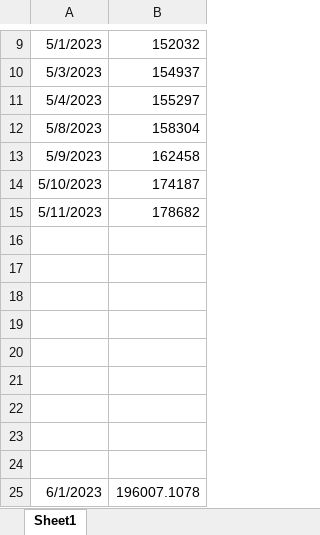
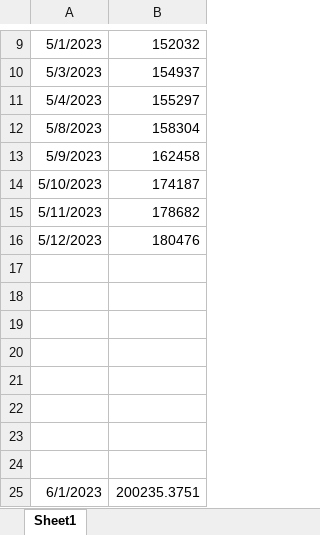
Before and after one commit to Ottamen99/SwaggerHub-Crawler, an Excel workbook: docs/api_forecast.xlsx, sheet Sheet1, drawn as a sheet; only a part is shown, gaps mark what is left out; values as stored, in another font and other column widths than the file's, no borders; charts and pictures not drawn; removed rows and columns are numbered as before the commit, all else as after; the diff names each change by its address in the sheet, - before the commit and + after, or states it on an @@ line.

Commit message:
Update forecast

```diff
--- a/docs/api_forecast.xlsx (sheet Sheet1)
+++ b/docs/api_forecast.xlsx (sheet Sheet1)
+row 16: 5/12/2023 | 180476
-row 24: (empty)
-B25: 196007.1078
+B25: 200235.3751
```
Also changed, not shown: charts or pictures.
